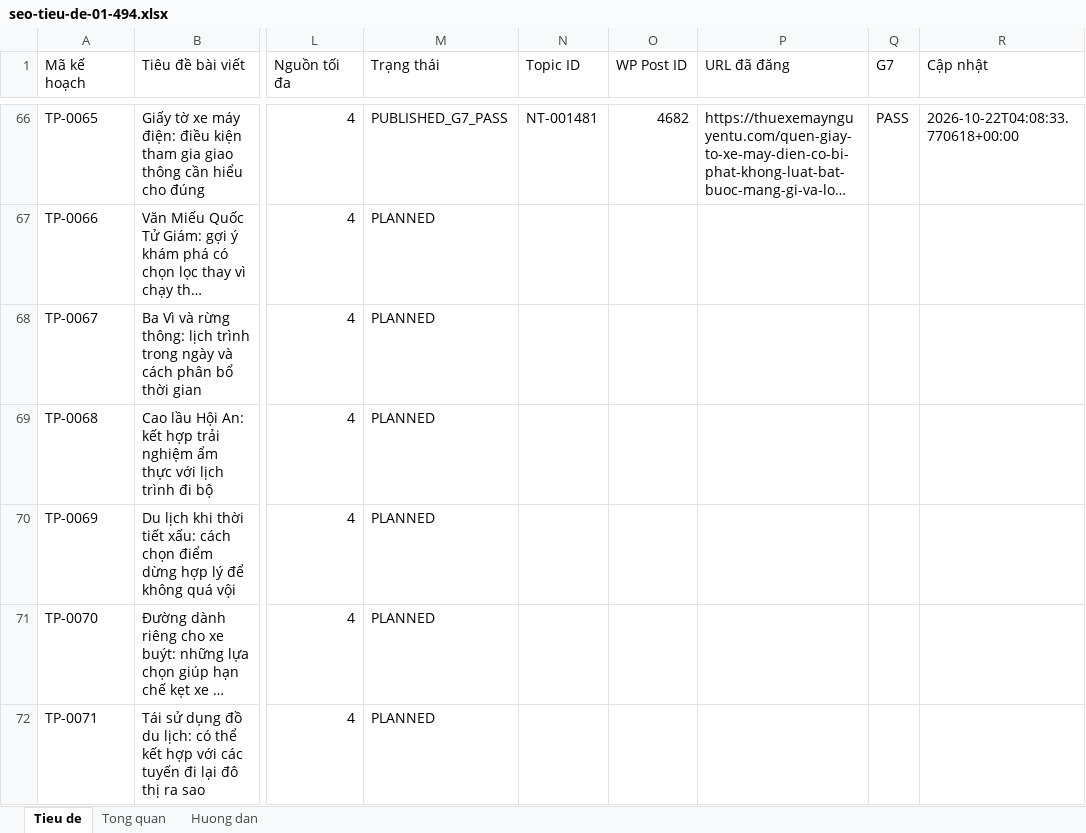
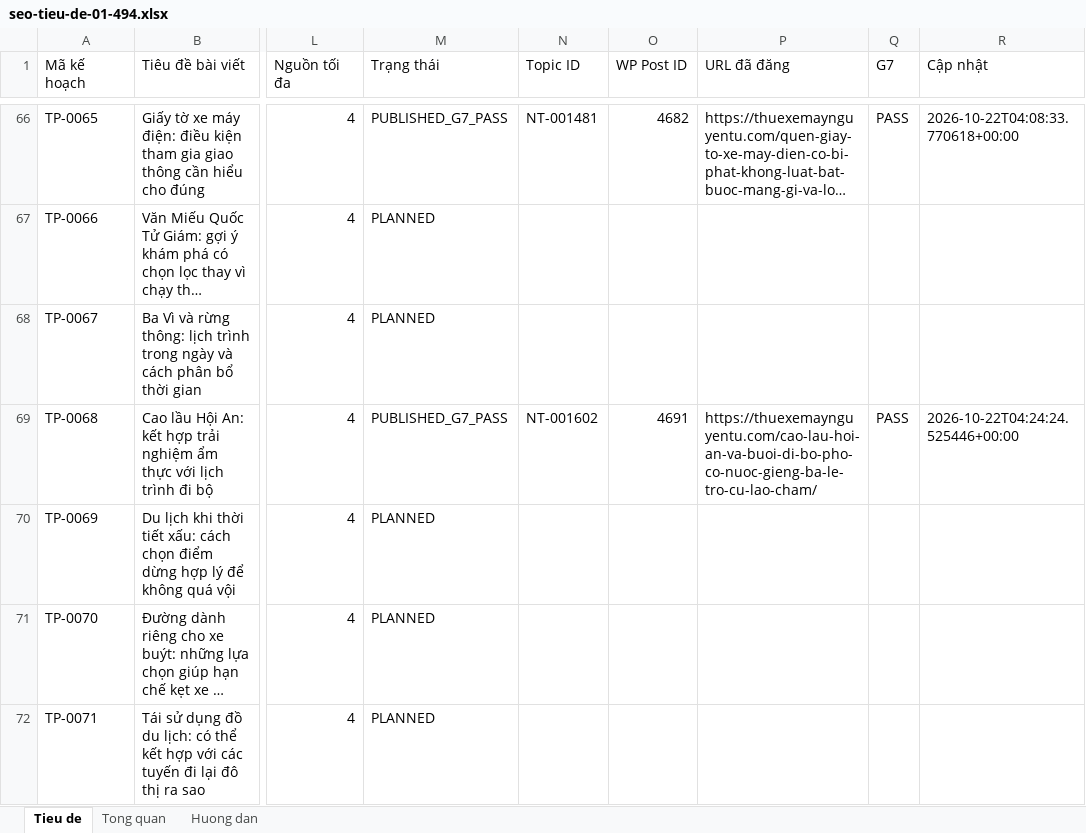
Before and after one commit to thuexemayhanoi/wp-writer, an Excel workbook: editorial/title-plan-1482/seo-tieu-de-01-494.xlsx, sheet Tieu de, drawn as a sheet; only a part is shown, gaps mark what is left out; long unchanged cells end in …; values as stored, in another font and other column widths than the file's, no cell formats; the diff covers the shown part only; the diff names each change by its address in the sheet, - before the commit and + after, or states it on an @@ line.

```diff
--- a/editorial/title-plan-1482/seo-tieu-de-01-494.xlsx (sheet Tieu de)
+++ b/editorial/title-plan-1482/seo-tieu-de-01-494.xlsx (sheet Tieu de)
-M69 (Trạng thái): PLANNED
+M69 (Trạng thái): PUBLISHED_G7_PASS
-N69 (Topic ID): (empty)
+N69 (Topic ID): NT-001602
-O69 (WP Post ID): (empty)
+O69 (WP Post ID): 4691
-P69 (URL đã đăng): (empty)
+P69 (URL đã đăng): https://thuexemaynguyentu.com/cao-lau-hoi-an-va-buoi-di-bo-pho-co-nuoc-gieng-ba-le-tro-cu-lao-cham/
-Q69 (G7): (empty)
+Q69 (G7): PASS
-R69 (Cập nhật): (empty)
+R69 (Cập nhật): 2026-10-22T04:24:24.525446+00:00
```
Also changed, not shown: 72 edited cells elsewhere in this sheet, sheet Tong quan, cell formats, 3 other files.
